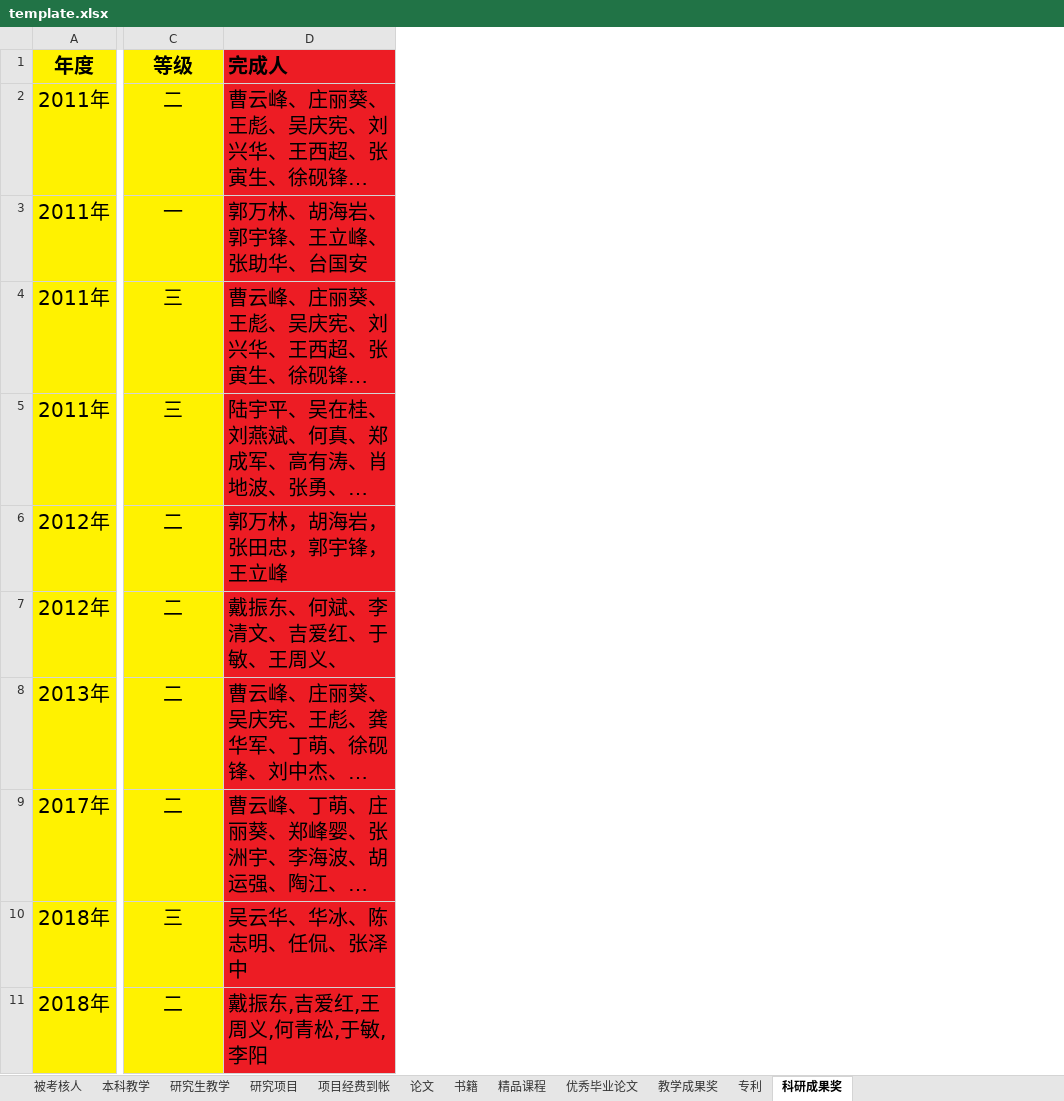
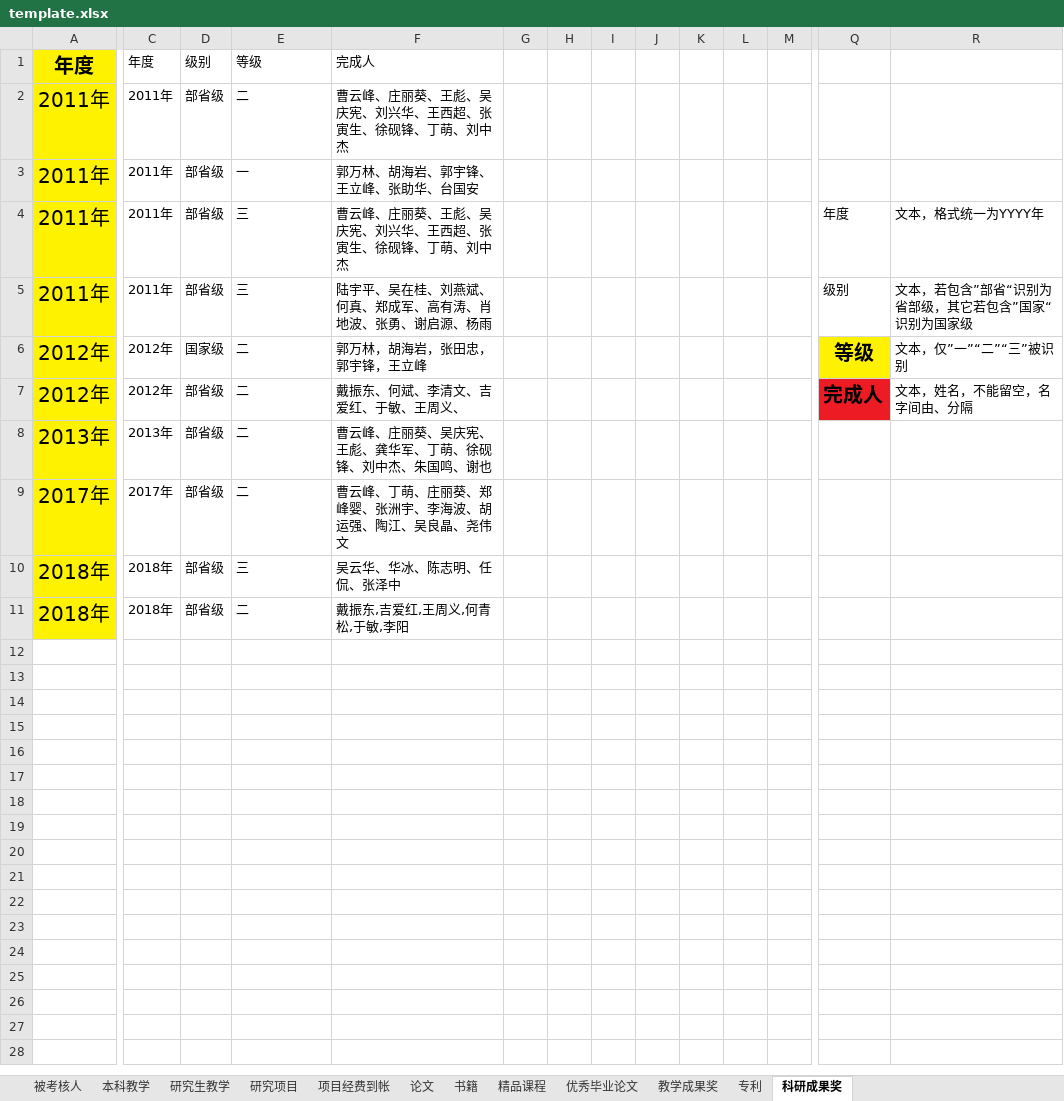
Before and after one commit to onichandame/appraisal, an Excel workbook: template.xlsx, sheet 科研成果奖, drawn as a sheet; only a part is shown, gaps mark what is left out; long unchanged cells end in …; values as stored, in another font and other column widths than the file's, no borders; addresses are those after the commit; the diff covers the shown part only; the diff names each change by its address in the sheet, - before the commit and + after, or states it on an @@ line.

```diff
--- a/template.xlsx (sheet 科研成果奖)
+++ b/template.xlsx (sheet 科研成果奖)
+column C, rows 1-11: 年度 | 2011年 | 2011年 | 2011年 | 2011年 | 2012年 | 2012年 | 2013年 | 2017年 | 2018年 | 2018年
+column D, rows 1-11: 级别 | 部省级 | 部省级 | 部省级 | 部省级 | 国家级 | 部省级 | 部省级 | 部省级 | 部省级 | 部省级
+column G, empty
+column H, empty
+column I, empty
+column J, empty
+column K, empty
+column L, empty
+column M, empty
+column Q, rows 4-7: 年度 | 级别 | 等级 | 完成人
+column R, rows 4-7: 文本，格式统一为YYYY年 | 文本，若包含”部省“识别为省部级，其它若包含”国家“识别为国家级 | 文本，仅”一”“二”“三”被识别 | 文本，姓名，不能留空，名字间由、分隔
-E1:E11 fill: #FFF200
+E1:E11 fill: none
@@ E1:F11 text size: smaller @@
-E1:E11 alignment: center
+E1:E11 alignment: left
-E1:F1 bold: on
+E1:F1 bold: off
-F1:F11 fill: #ED1C24
+F1:F11 fill: none
```
Also changed, not shown: 3 added columns elsewhere in this sheet, sheet 论文, sheet 被考核人, sheet 研究项目, sheet 教学成果奖, sheet 本科教学, sheet 书籍, 5 more sheets, 2 other files.
